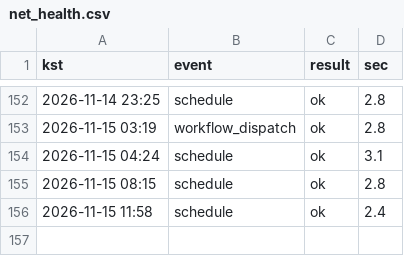
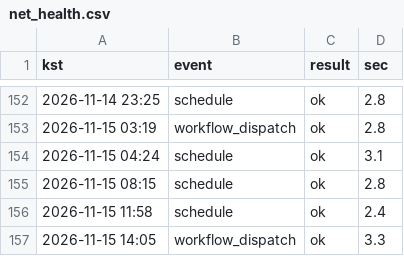
Before and after one commit to whereisjg/g2b-bid-data, a CSV file: logs/net_health.csv, drawn as a sheet; only a part is shown, gaps mark what is left out; the diff names each change by its address in the sheet, - before the commit and + after, or states it on an @@ line.

```diff
--- a/logs/net_health.csv
+++ b/logs/net_health.csv
+row 157: 2026-11-15 14:05 | workflow_dispatch | ok | 3.3
```
Also changed, not shown: 4 other files.
